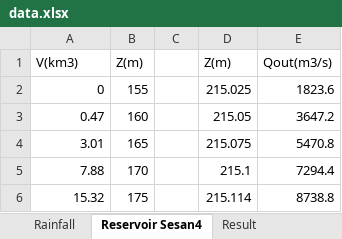
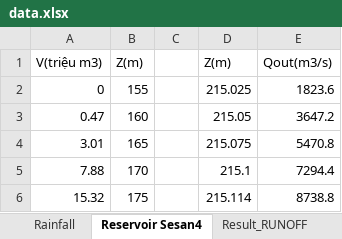
Before and after one commit to bienxanh1901/Hydrologic-Model, an Excel workbook: Validate/SESAN4/model/data.xlsx, sheet Reservoir Sesan4, drawn as a sheet; only a part is shown; values as stored, in another font and other column widths than the file's, no borders; the diff names each change by its address in the sheet, - before the commit and + after, or states it on an @@ line.

```diff
--- a/Validate/SESAN4/model/data.xlsx (sheet Reservoir Sesan4)
+++ b/Validate/SESAN4/model/data.xlsx (sheet Reservoir Sesan4)
+sheet tab: Result_RUNOFF
-A1: V(km3)
+A1: V(triệu m3)
```
Also changed, not shown: sheet Result_RESERVOIR, other sheet tabs, charts or pictures, 9 other files.
